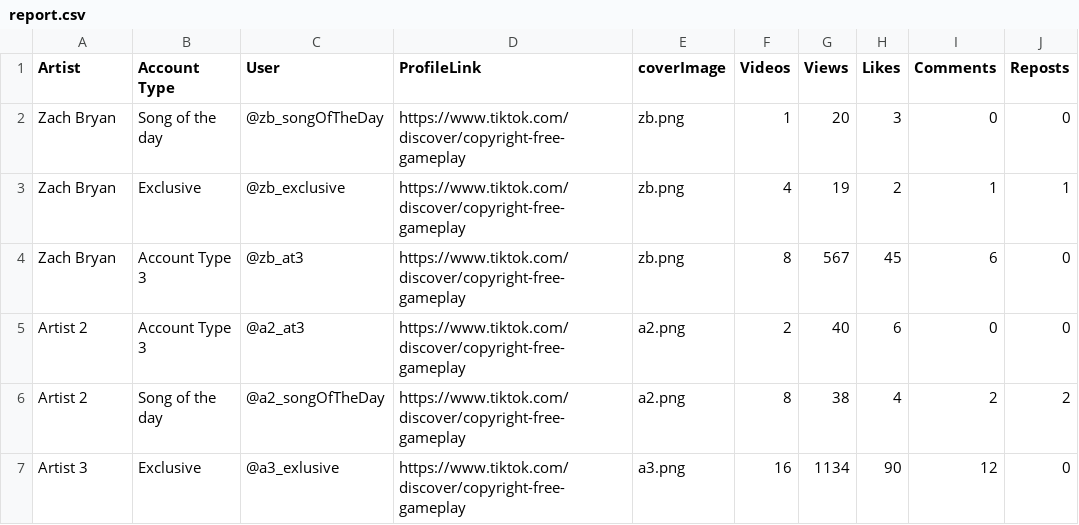
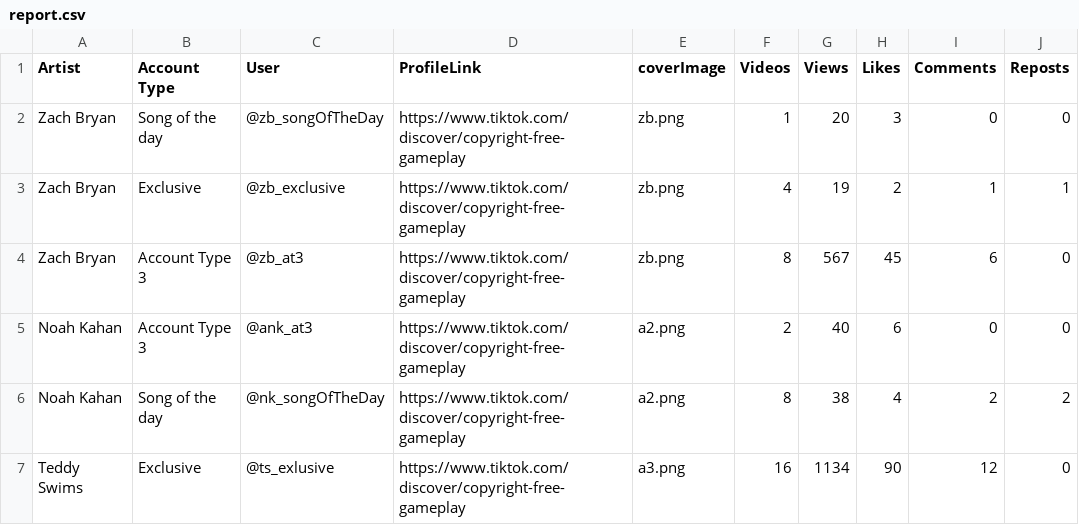
Before and after one commit to jackvanzeeland/artistContentCreation, a CSV file: docs/report.csv, drawn as a sheet.

Commit message:
Update report.csv

```diff
--- a/docs/report.csv
+++ b/docs/report.csv
@@ -4,4 +4,4 @@ Zach Bryan,Exclusive,@zb_exclusive,https://www.tiktok.com/discover/copyright-fre
 Zach Bryan,Account Type 3,@zb_at3,https://www.tiktok.com/discover/copyright-free-gameplay,zb.png,8,567,45,6,0
-Artist 2,Account Type 3,@a2_at3,https://www.tiktok.com/discover/copyright-free-gameplay,a2.png,2,40,6,0,0
-Artist 2,Song of the day,@a2_songOfTheDay,https://www.tiktok.com/discover/copyright-free-gameplay,a2.png,8,38,4,2,2
-Artist 3,Exclusive,@a3_exlusive,https://www.tiktok.com/discover/copyright-free-gameplay,a3.png,16,1134,90,12,0
+Noah Kahan,Account Type 3,@ank_at3,https://www.tiktok.com/discover/copyright-free-gameplay,a2.png,2,40,6,0,0
+Noah Kahan,Song of the day,@nk_songOfTheDay,https://www.tiktok.com/discover/copyright-free-gameplay,a2.png,8,38,4,2,2
+Teddy Swims,Exclusive,@ts_exlusive,https://www.tiktok.com/discover/copyright-free-gameplay,a3.png,16,1134,90,12,0
```
